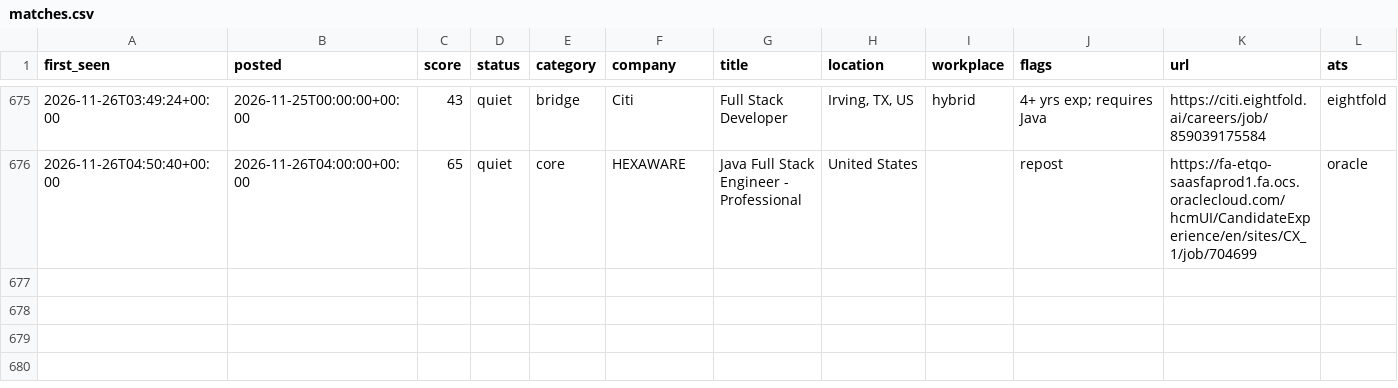
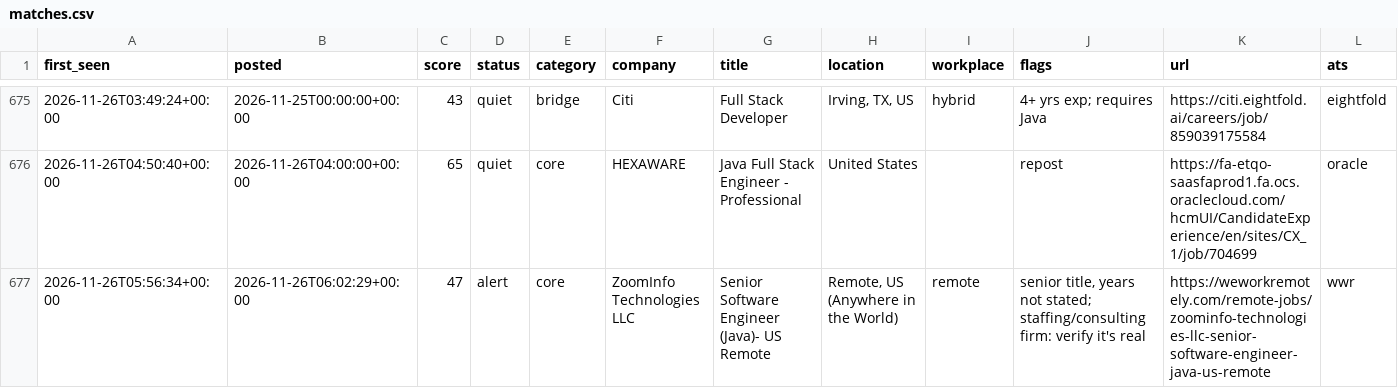
Before and after one commit to chandrakodali/job-radar, a CSV file: data/java/matches.csv, drawn as a sheet; only a part is shown, gaps mark what is left out; rows hold the shown columns only; the diff names each change by its address in the sheet, - before the commit and + after, or states it on an @@ line.

```diff
--- a/data/java/matches.csv
+++ b/data/java/matches.csv
+row 677: 2026-11-26T05:56:34+00:00 | 2026-11-26T06:02:29+00:00 | 47 | alert | core | ZoomInfo Technologies LLC | Senior Software Engineer (Java)- US Remote | Remote, US (Anywhere in the World) | remote | senior title, years not stated; staffing/consulting firm: verify it's real | https://weworkremotely.com/remote-jobs/zoominfo-technologies-llc-senior-software-engineer-java-us-remote | wwr
```
Also changed, not shown: 3 other files.
